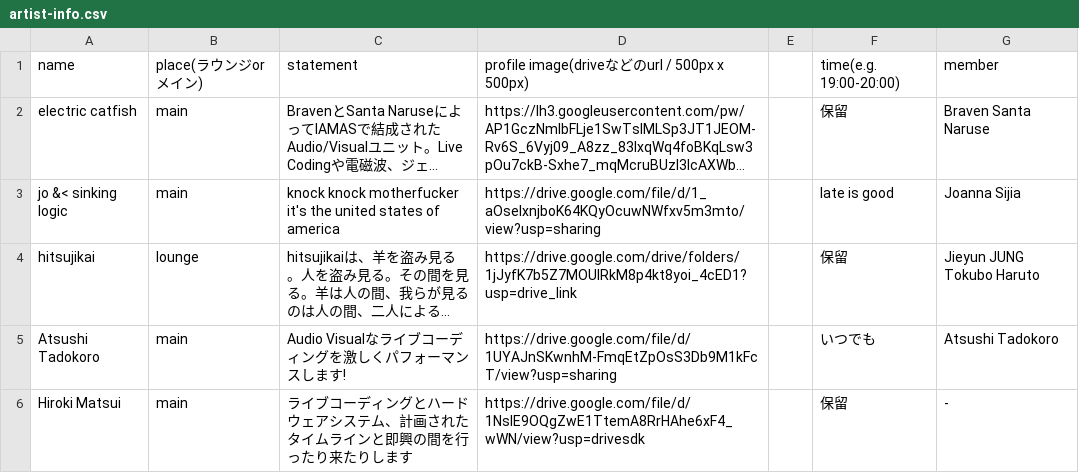
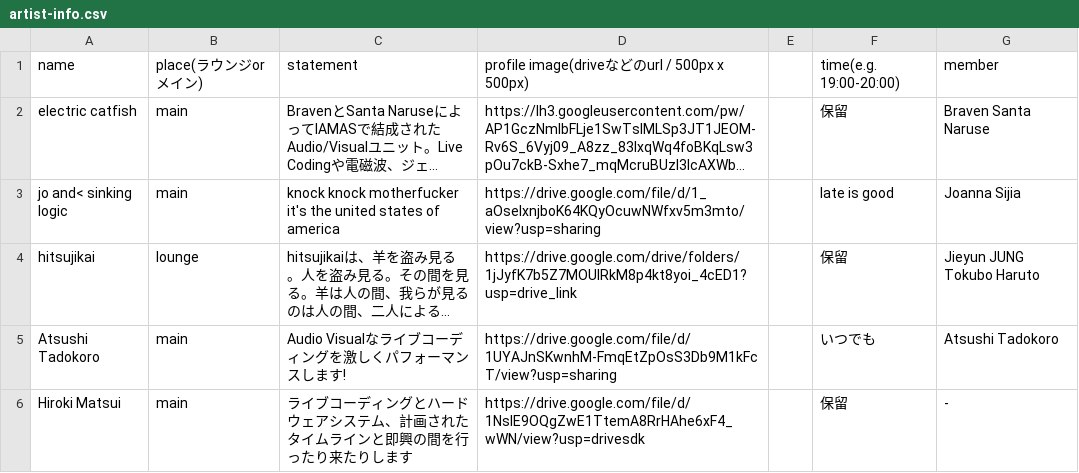
Before and after one commit to NxPCLab/nxpc.live-vol.68, a CSV file: data/artist-info.csv, drawn as a sheet; only a part is shown; long unchanged cells end in …; the diff names each change by its address in the sheet, - before the commit and + after, or states it on an @@ line.

```diff
--- a/data/artist-info.csv
+++ b/data/artist-info.csv
-A3: jo &< sinking logic
+A3: jo and< sinking logic
```
Also changed, not shown: data/loungeTimetable.csv.
